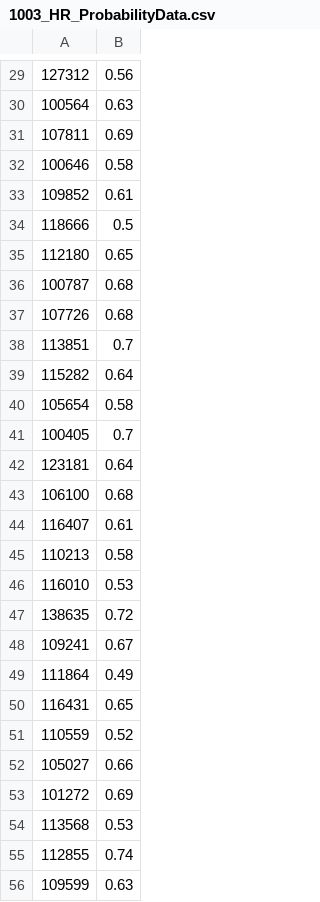
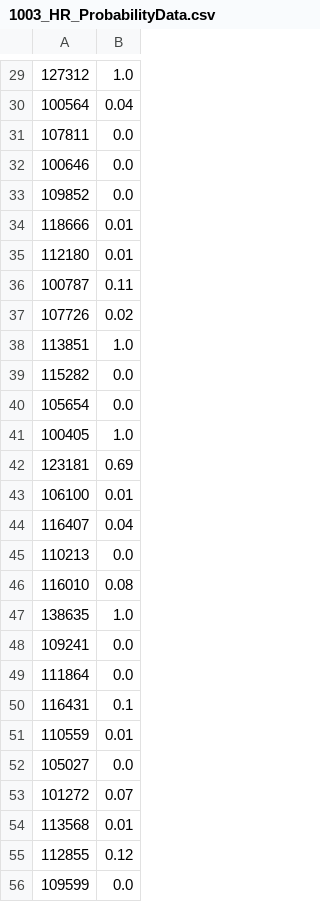
Before and after one commit to avsaditya/INSAID-GCD, a CSV file: CapstoneProject/1003_HR_ProbabilityData.csv, drawn as a sheet; only a part is shown, gaps mark what is left out; the diff covers the shown part only.

```diff
--- a/CapstoneProject/1003_HR_ProbabilityData.csv
+++ b/CapstoneProject/1003_HR_ProbabilityData.csv
@@ -29,28 +29,28 @@
-127312,0.56
-100564,0.63
-107811,0.69
-100646,0.58
-109852,0.61
-118666,0.5
-112180,0.65
-100787,0.68
-107726,0.68
-113851,0.7
-115282,0.64
-105654,0.58
-100405,0.7
-123181,0.64
-106100,0.68
-116407,0.61
-110213,0.58
-116010,0.53
-138635,0.72
-109241,0.67
-111864,0.49
-116431,0.65
-110559,0.52
-105027,0.66
-101272,0.69
-113568,0.53
-112855,0.74
-109599,0.63
+127312,1.0
+100564,0.04
+107811,0.0
+100646,0.0
+109852,0.0
+118666,0.01
+112180,0.01
+100787,0.11
+107726,0.02
+113851,1.0
+115282,0.0
+105654,0.0
+100405,1.0
+123181,0.69
+106100,0.01
+116407,0.04
+110213,0.0
+116010,0.08
+138635,1.0
+109241,0.0
+111864,0.0
+116431,0.1
+110559,0.01
+105027,0.0
+101272,0.07
+113568,0.01
+112855,0.12
+109599,0.0
```
Also changed, not shown: 72 edited cells elsewhere in this file, 2 other files.
